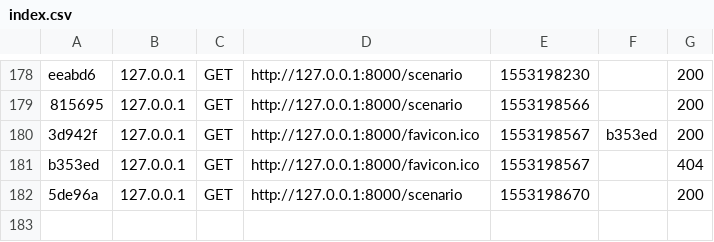
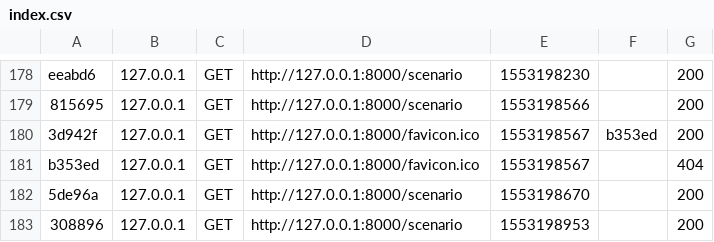
Before and after one commit to Sixeye/sur_la_peau, a CSV file: var/cache/dev/profiler/index.csv, drawn as a sheet; only a part is shown, gaps mark what is left out; the diff names each change by its address in the sheet, - before the commit and + after, or states it on an @@ line.

```diff
--- a/var/cache/dev/profiler/index.csv
+++ b/var/cache/dev/profiler/index.csv
+row 183: 308896 | 127.0.0.1 | GET | http://127.0.0.1:8000/scenario | 1553198953 |  | 200
```
Also changed, not shown: 3 other files.
